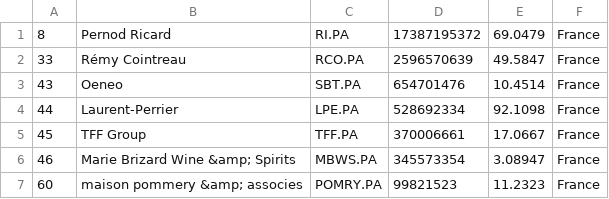
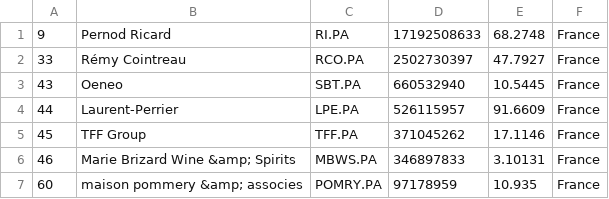
Before and after one commit to Andyflow28/merida-june-6-2024, a CSV file: companies_france.csv, drawn as a sheet.

```diff
--- a/companies_france.csv
+++ b/companies_france.csv
@@ -1,7 +1,7 @@
-"8","Pernod Ricard","RI.PA","17387195372","69.0479","France"
-"33","Rémy Cointreau","RCO.PA","2596570639","49.5847","France"
-"43","Oeneo","SBT.PA","654701476","10.4514","France"
-"44","Laurent-Perrier","LPE.PA","528692334","92.1098","France"
-"45","TFF Group","TFF.PA","370006661","17.0667","France"
-"46","Marie Brizard Wine &amp; Spirits","MBWS.PA","345573354","3.08947","France"
-"60","maison pommery &amp; associes","POMRY.PA","99821523","11.2323","France"
+"9","Pernod Ricard","RI.PA","17192508633","68.2748","France"
+"33","Rémy Cointreau","RCO.PA","2502730397","47.7927","France"
+"43","Oeneo","SBT.PA","660532940","10.5445","France"
+"44","Laurent-Perrier","LPE.PA","526115957","91.6609","France"
+"45","TFF Group","TFF.PA","371045262","17.1146","France"
+"46","Marie Brizard Wine &amp; Spirits","MBWS.PA","346897833","3.10131","France"
+"60","maison pommery &amp; associes","POMRY.PA","97178959","10.935","France"
```
Also changed, not shown: companies-all.csv, companies_germany.csv, 1 other file.
